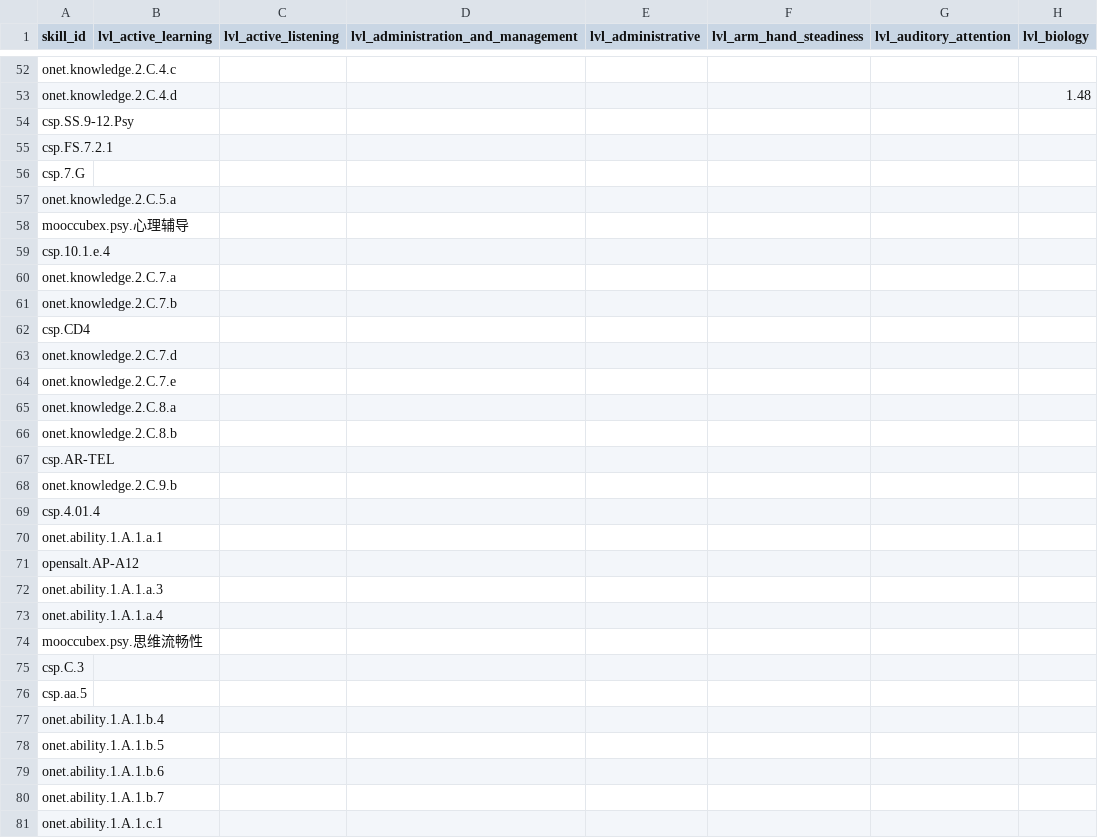
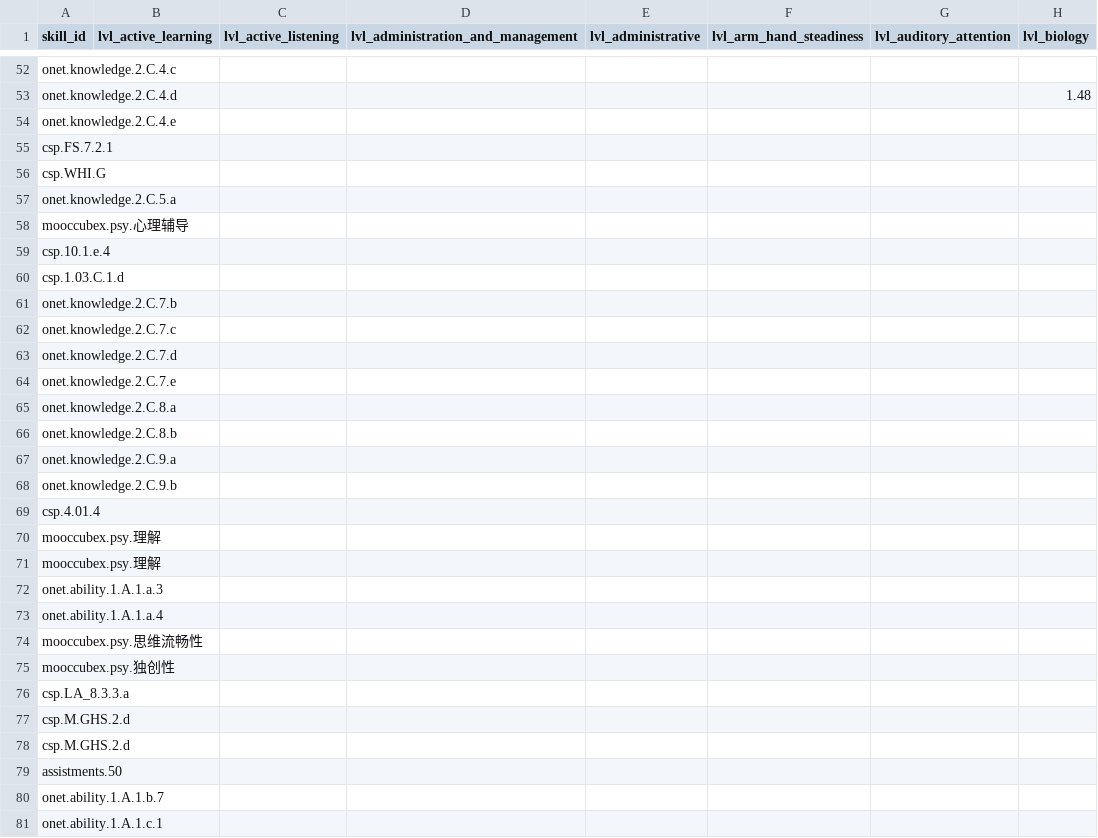
Before and after one commit to surprisetalk/skill-tree, a TSV file: levels.tsv, drawn as a sheet; only a part is shown, gaps mark what is left out; the diff covers the shown part only; the diff names each change by its address in the sheet, - before the commit and + after, or states it on an @@ line.

```diff
--- a/levels.tsv
+++ b/levels.tsv
-A54 (skill_id): csp.SS.9-12.Psy
+A54 (skill_id): onet.knowledge.2.C.4.e
-A56 (skill_id): csp.7.G
+A56 (skill_id): csp.WHI.G
-A60 (skill_id): onet.knowledge.2.C.7.a
+A60 (skill_id): csp.1.03.C.1.d
-A62 (skill_id): csp.CD4
+A62 (skill_id): onet.knowledge.2.C.7.c
-A67 (skill_id): csp.AR-TEL
+A67 (skill_id): onet.knowledge.2.C.9.a
-A70 (skill_id): onet.ability.1.A.1.a.1
+A70 (skill_id): mooccubex.psy.理解
-A71 (skill_id): opensalt.AP-A12
+A71 (skill_id): mooccubex.psy.理解
-A75 (skill_id): csp.C.3
+A75 (skill_id): mooccubex.psy.独创性
-A76 (skill_id): csp.aa.5
+A76 (skill_id): csp.LA_8.3.3.a
-A77 (skill_id): onet.ability.1.A.1.b.4
+A77 (skill_id): csp.M.GHS.2.d
-A78 (skill_id): onet.ability.1.A.1.b.5
+A78 (skill_id): csp.M.GHS.2.d
-A79 (skill_id): onet.ability.1.A.1.b.6
+A79 (skill_id): assistments.50
```
Also changed, not shown: 19 edited cells elsewhere in this file, 5 other files.
